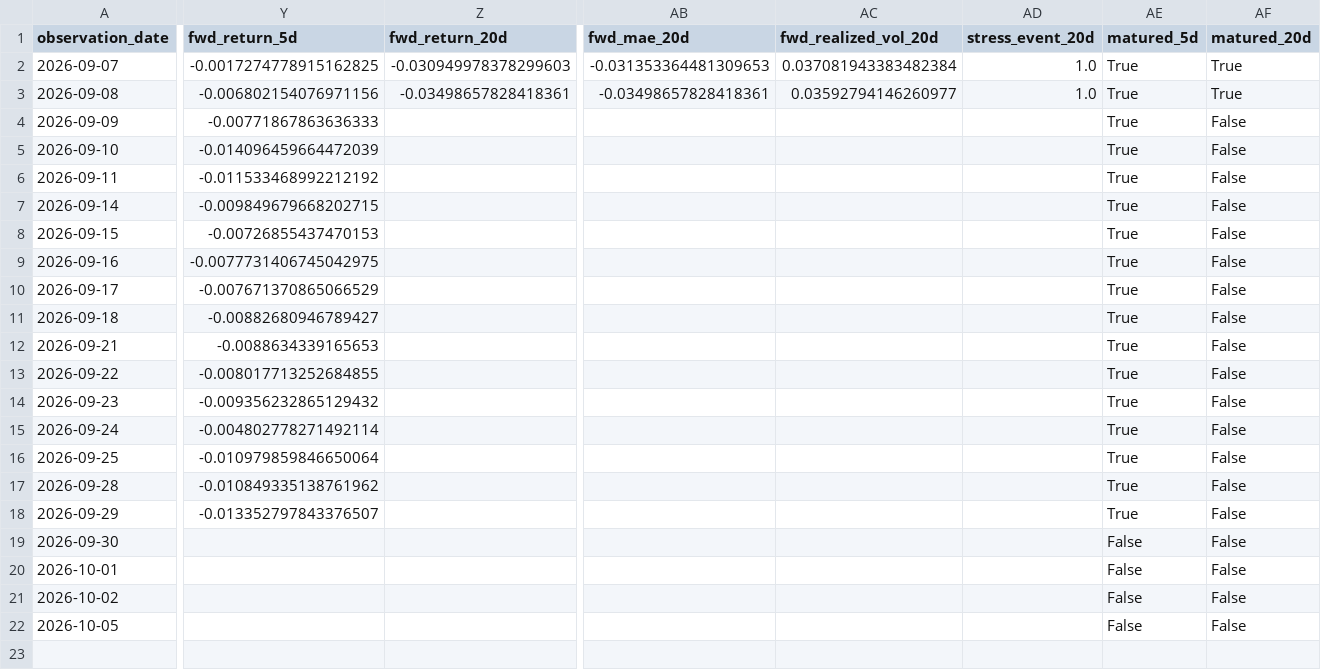
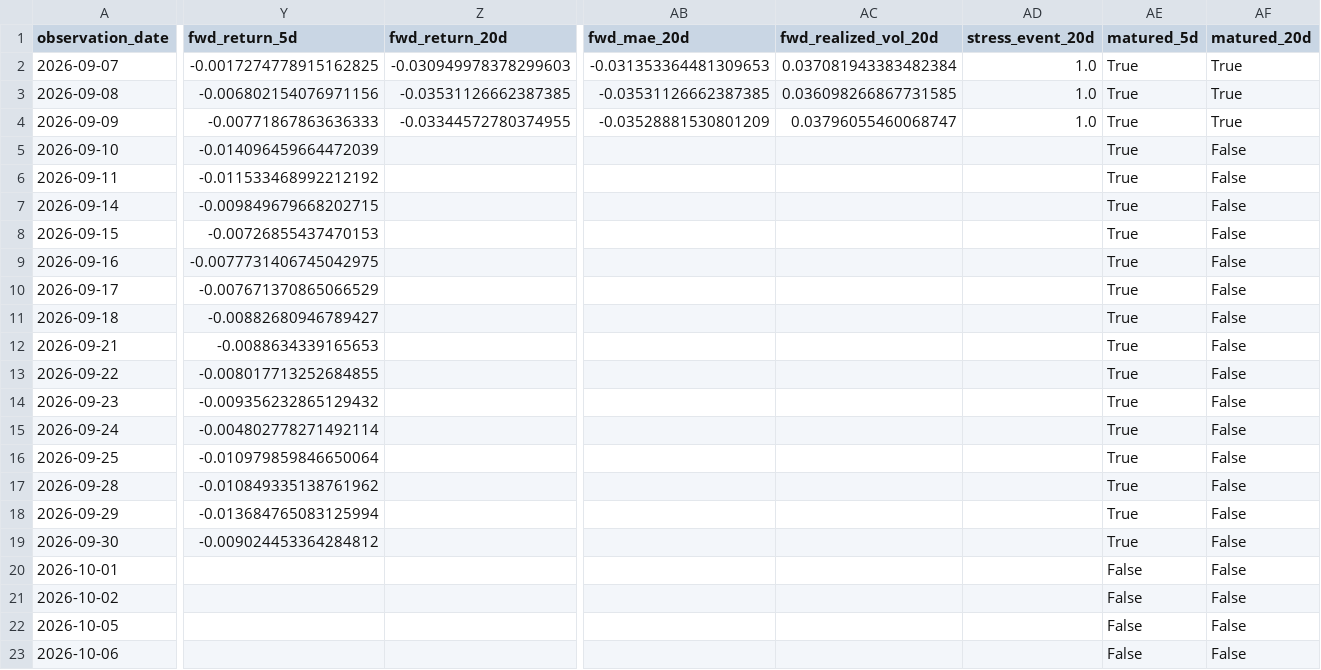
Before and after one commit to bolzp85-gif/regime_backtest, a CSV file: shadow_logs/eurusd_shadow_log.csv, drawn as a sheet; only a part is shown, gaps mark what is left out; rows hold the shown columns only; the diff names each change by its address in the sheet, - before the commit and + after, or states it on an @@ line.

```diff
--- a/shadow_logs/eurusd_shadow_log.csv
+++ b/shadow_logs/eurusd_shadow_log.csv
-Z3 (fwd_return_20d): -0.03498657828418361
+Z3 (fwd_return_20d): -0.03531126662387385
-AB3 (fwd_mae_20d): -0.03498657828418361
+AB3 (fwd_mae_20d): -0.03531126662387385
-AC3 (fwd_realized_vol_20d): 0.03592794146260977
+AC3 (fwd_realized_vol_20d): 0.036098266867731585
-Z4 (fwd_return_20d): (empty)
+Z4 (fwd_return_20d): -0.03344572780374955
-AB4 (fwd_mae_20d): (empty)
+AB4 (fwd_mae_20d): -0.03528881530801209
-AC4 (fwd_realized_vol_20d): (empty)
+AC4 (fwd_realized_vol_20d): 0.03796055460068747
-AD4 (stress_event_20d): (empty)
+AD4 (stress_event_20d): 1.0
-AF4 (matured_20d): False
+AF4 (matured_20d): True
-Y18 (fwd_return_5d): -0.013352797843376507
+Y18 (fwd_return_5d): -0.013684765083125994
-Y19 (fwd_return_5d): (empty)
+Y19 (fwd_return_5d): -0.009024453364284812
-AE19 (matured_5d): False
+AE19 (matured_5d): True
+row 23: 2026-10-06 |  |  |  |  |  | False | False
```
Also changed, not shown: shadow_logs/eurusd_shadow_evaluation_history.csv, shadow_logs/eurusd_shadow_evaluation_summary.csv, 4 other files.
